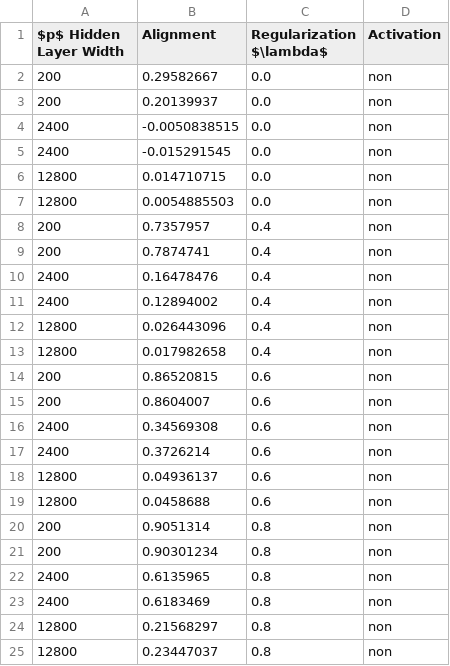
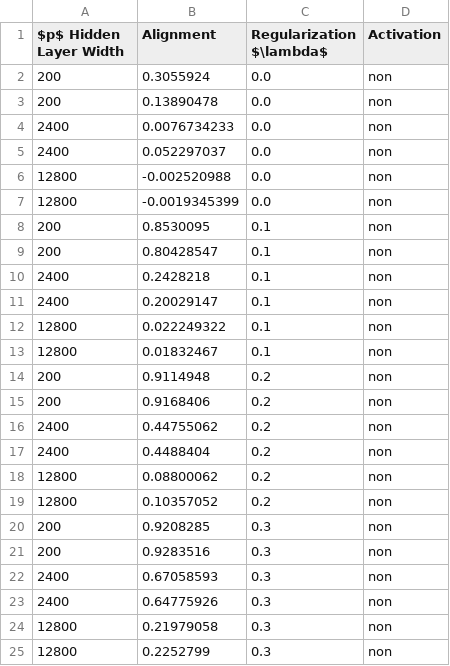
Before and after one commit to ChristophorusX/align_neurips_simulations, a CSV file: dataframes/df_lr_non_autograd_dropout_v2.csv, drawn as a sheet.

```diff
--- a/dataframes/df_lr_non_autograd_dropout_v2.csv
+++ b/dataframes/df_lr_non_autograd_dropout_v2.csv
@@ -1,25 +1,25 @@
 $p$ Hidden Layer Width,Alignment,Regularization $\lambda$,Activation
-200,0.29582667,0.0,non
-200,0.20139937,0.0,non
-2400,-0.0050838515,0.0,non
-2400,-0.015291545,0.0,non
-12800,0.014710715,0.0,non
-12800,0.0054885503,0.0,non
-200,0.7357957,0.4,non
-200,0.7874741,0.4,non
-2400,0.16478476,0.4,non
-2400,0.12894002,0.4,non
-12800,0.026443096,0.4,non
-12800,0.017982658,0.4,non
-200,0.86520815,0.6,non
-200,0.8604007,0.6,non
-2400,0.34569308,0.6,non
-2400,0.3726214,0.6,non
-12800,0.04936137,0.6,non
-12800,0.0458688,0.6,non
-200,0.9051314,0.8,non
-200,0.90301234,0.8,non
-2400,0.6135965,0.8,non
-2400,0.6183469,0.8,non
-12800,0.21568297,0.8,non
-12800,0.23447037,0.8,non
+200,0.3055924,0.0,non
+200,0.13890478,0.0,non
+2400,0.0076734233,0.0,non
+2400,0.052297037,0.0,non
+12800,-0.002520988,0.0,non
+12800,-0.0019345399,0.0,non
+200,0.8530095,0.1,non
+200,0.80428547,0.1,non
+2400,0.2428218,0.1,non
+2400,0.20029147,0.1,non
+12800,0.022249322,0.1,non
+12800,0.01832467,0.1,non
+200,0.9114948,0.2,non
+200,0.9168406,0.2,non
+2400,0.44755062,0.2,non
+2400,0.4488404,0.2,non
+12800,0.08800062,0.2,non
+12800,0.10357052,0.2,non
+200,0.9208285,0.3,non
+200,0.9283516,0.3,non
+2400,0.67058593,0.3,non
+2400,0.64775926,0.3,non
+12800,0.21979058,0.3,non
+12800,0.2252799,0.3,non
```
Also changed, not shown: 1 other file.
